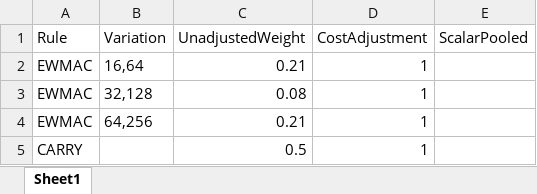
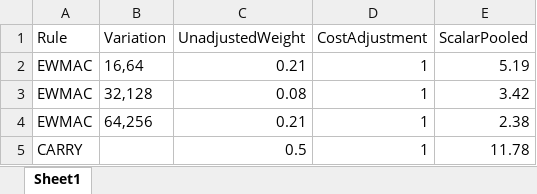
Before and after one commit to haobruce/SysTrade, an Excel workbook: SysTrade_Strategies.xlsx, sheet Sheet1, drawn as a sheet; values as stored, in another font and other column widths than the file's, no borders; the diff names each change by its address in the sheet, - before the commit and + after, or states it on an @@ line.

Commit message:
Added pd.ewma method to functions. Added pooled scalars to Strategies.csv.

```diff
--- a/SysTrade_Strategies.xlsx (sheet Sheet1)
+++ b/SysTrade_Strategies.xlsx (sheet Sheet1)
-E2 (ScalarPooled): (empty)
+E2 (ScalarPooled): 5.19
-E3 (ScalarPooled): (empty)
+E3 (ScalarPooled): 3.42
-E4 (ScalarPooled): (empty)
+E4 (ScalarPooled): 2.38
-E5 (ScalarPooled): (empty)
+E5 (ScalarPooled): 11.78
```
Also changed, not shown: 1 other file.
